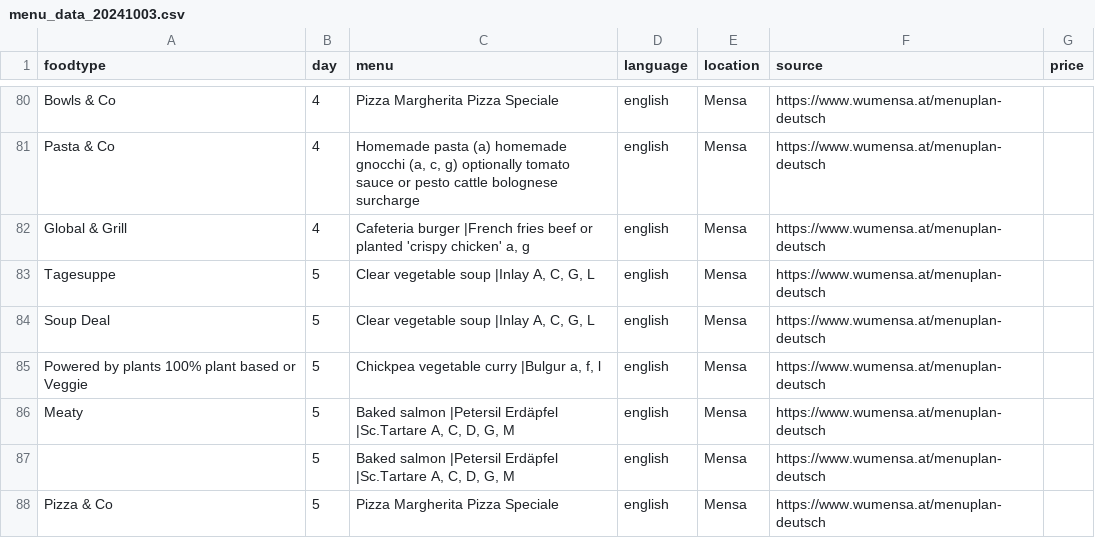
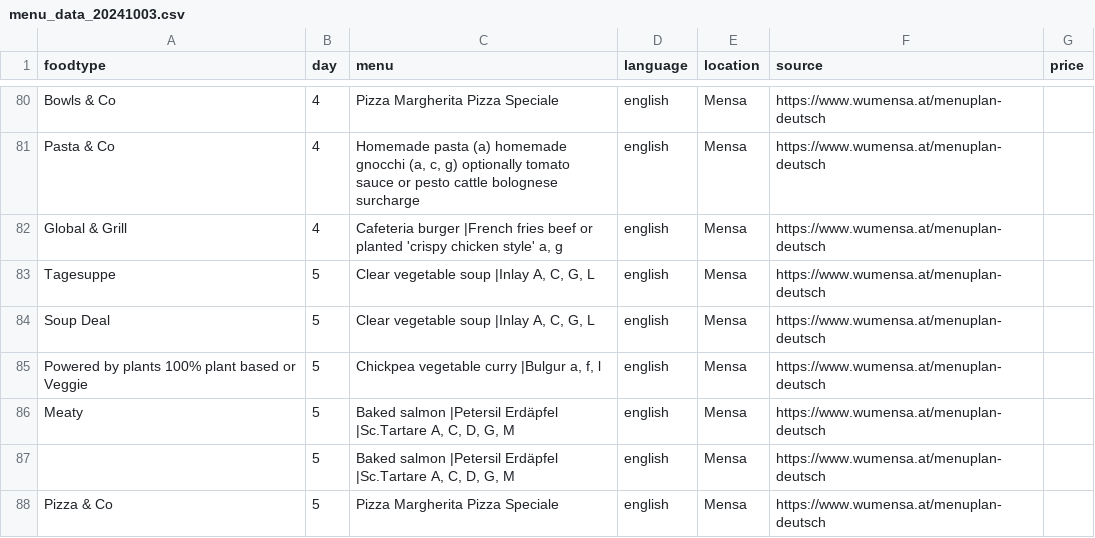
Before and after one commit to maxmheinze/menuscrape, a CSV file: archive/menu_data_20241003.csv, drawn as a sheet; only a part is shown, gaps mark what is left out.

```diff
--- a/archive/menu_data_20241003.csv
+++ b/archive/menu_data_20241003.csv
@@ -81,3 +81,3 @@ Bowls & Co,4,Pizza Margherita Pizza Speciale,english,Mensa,https://www.wumensa.a
 Pasta & Co,4,"Homemade pasta (a) homemade gnocchi (a, c, g) optionally tomato sauce or pesto cattle bolognese surcharge",english,Mensa,https://www.wumensa.at/menuplan-deutsch,
-Global & Grill,4,"Cafeteria burger |French fries beef or planted 'crispy chicken' a, g",english,Mensa,https://www.wumensa.at/menuplan-deutsch,
+Global & Grill,4,"Cafeteria burger |French fries beef or planted 'crispy chicken style' a, g",english,Mensa,https://www.wumensa.at/menuplan-deutsch,
 Tagesuppe,5,"Clear vegetable soup |Inlay A, C, G, L",english,Mensa,https://www.wumensa.at/menuplan-deutsch,
```
Also changed, not shown: 1 other file.
